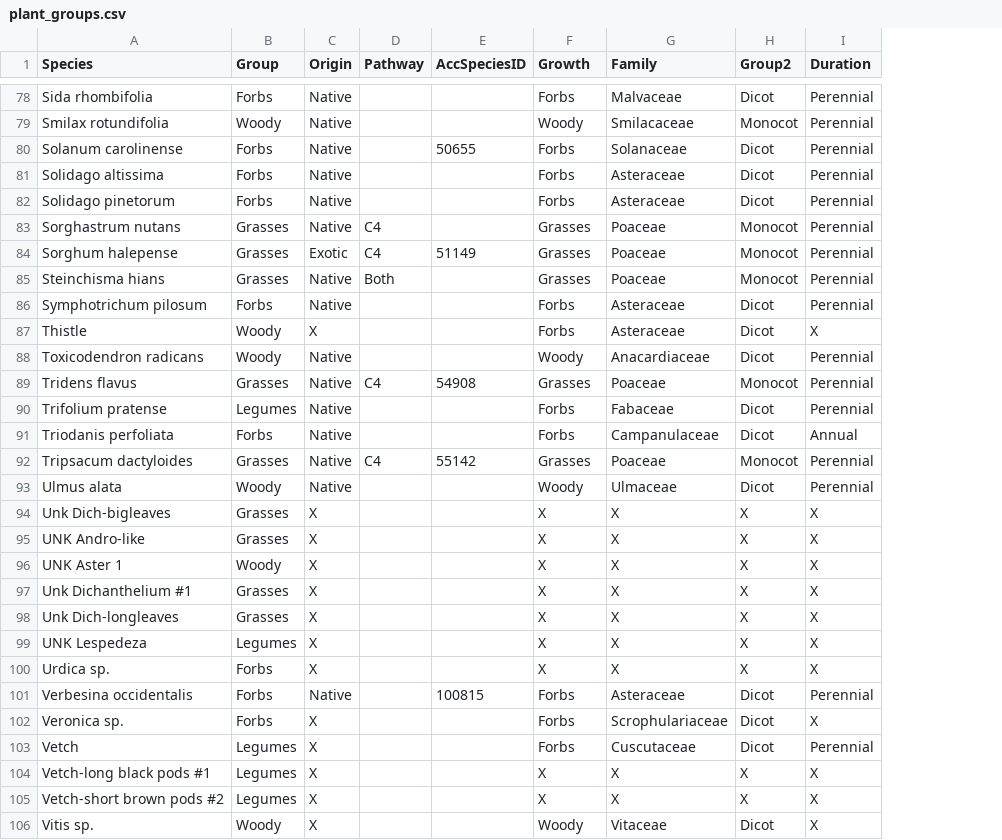
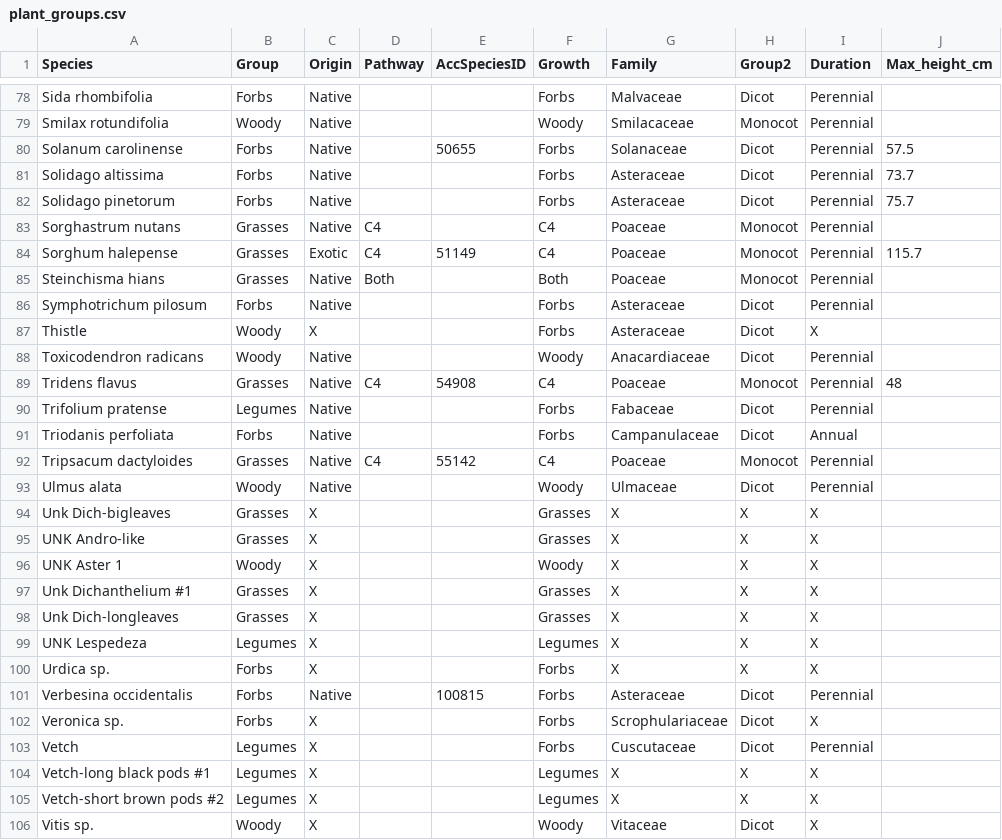
Before and after one commit to ritagrunberg/plant-community-SSE, a CSV file: Data/plant_groups.csv, drawn as a sheet; only a part is shown, gaps mark what is left out; the diff covers the shown part only; the diff names each change by its address in the sheet, - before the commit and + after, or states it on an @@ line.

Commit message:
Update plant_groups.csv

```diff
--- a/Data/plant_groups.csv
+++ b/Data/plant_groups.csv
+column J (Max_height_cm), rows 80-89: 57.5 | 73.7 | 75.7 |  | 115.7 |  |  |  |  | 48
-F83:F84 (Growth): Grasses
+F83:F84 (Growth): C4
-F85 (Growth): Grasses
+F85 (Growth): Both
-F89 (Growth): Grasses
+F89 (Growth): C4
-F92 (Growth): Grasses
+F92 (Growth): C4
-F94:F95 (Growth): X
+F94:F95 (Growth): Grasses
-F96 (Growth): X
+F96 (Growth): Woody
-F97:F98 (Growth): X
+F97:F98 (Growth): Grasses
-F99 (Growth): X
+F99 (Growth): Legumes
-F100 (Growth): X
+F100 (Growth): Forbs
-F104:F105 (Growth): X
+F104:F105 (Growth): Legumes
```
Also changed, not shown: 26 edited cells elsewhere in this file.
